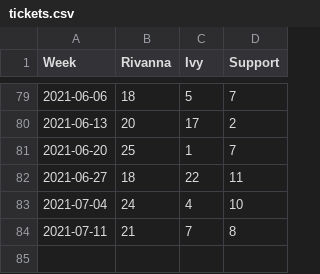
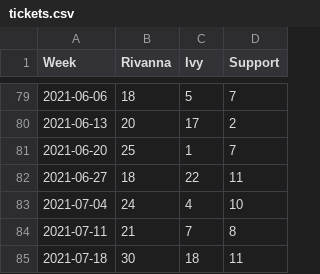
Before and after one commit to uvarc/rc-website, a CSV file: static/data/tickets.csv, drawn as a sheet; only a part is shown, gaps mark what is left out.

Commit message:
DCOS - Jira Tracking Job

```diff
--- a/static/data/tickets.csv
+++ b/static/data/tickets.csv
@@ -84 +84,2 @@ Week,Rivanna,Ivy,Support
 2021-07-11,21,7,8
+2021-07-18,30,18,11
```
